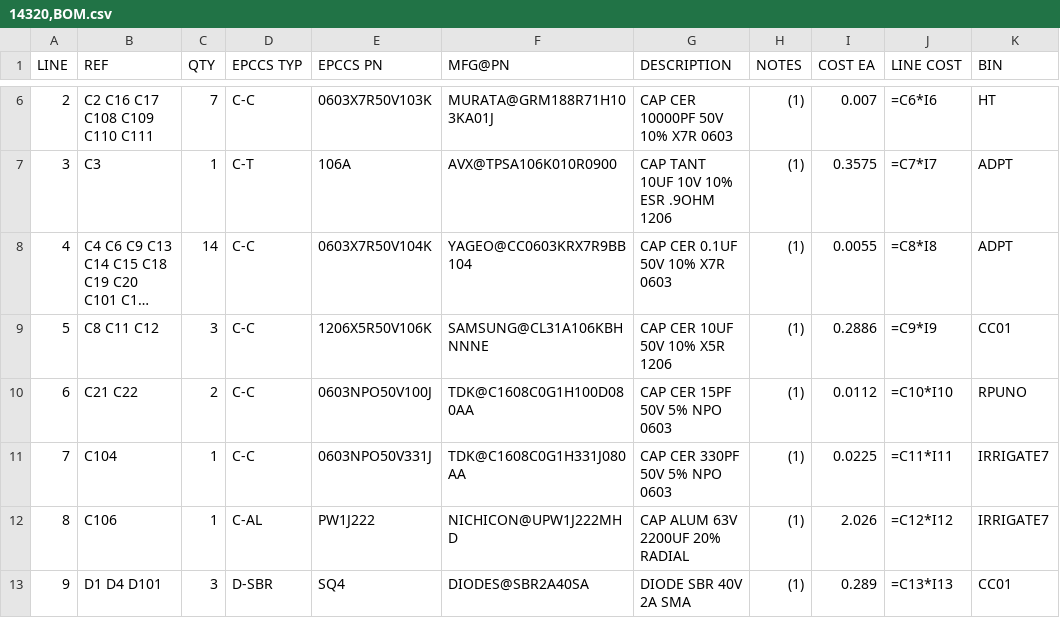
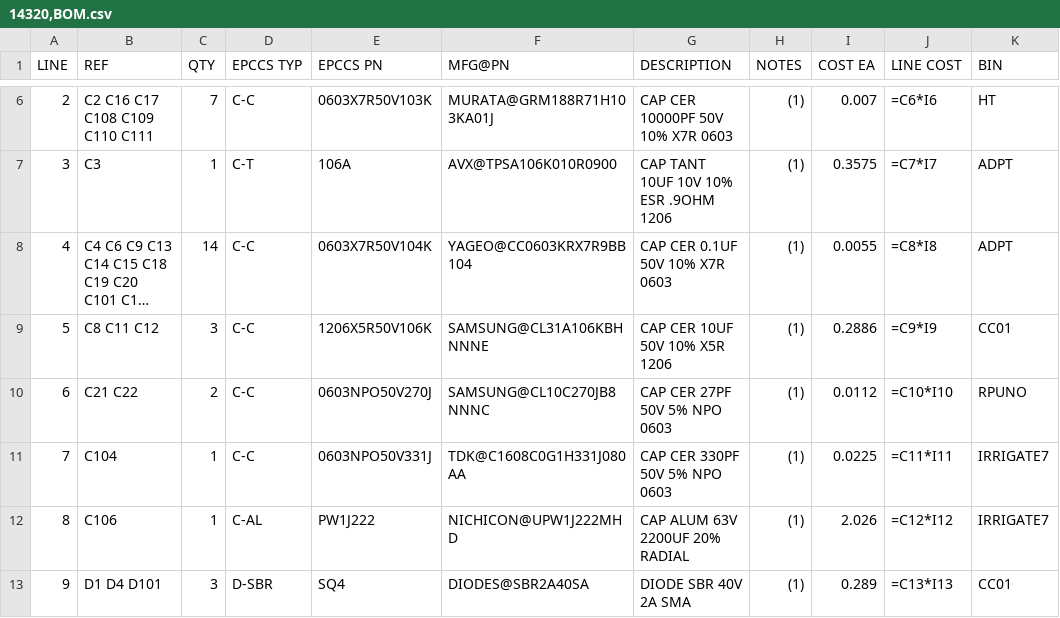
Before and after one commit to epccs/Irrigate7, a CSV file: Hardware/Design/14320,BOM.csv, drawn as a sheet; only a part is shown, gaps mark what is left out; long unchanged cells end in ….

Commit message:
Hardware: crystal capacitors

```diff
--- a/Hardware/Design/14320,BOM.csv
+++ b/Hardware/Design/14320,BOM.csv
@@ -9,3 +9,3 @@ LINE, REF, QTY, EPCCS TYP,EPCCS PN,MFG@PN, DESCRIPTION, NOTES, COST EA, LINE COS
 5,C8 C11 C12,3,C-C,1206X5R50V106K,SAMSUNG@CL31A106KBHNNNE,CAP CER 10UF 50V 10% X5R 1206,(1),0.2886,=C9*I9,CC01
-6,C21 C22,2,C-C,0603NPO50V100J,TDK@C1608C0G1H100D080AA,CAP CER 15PF 50V 5% NPO 0603,(1),0.0112,=C10*I10,RPUNO
+6,C21 C22,2,C-C,0603NPO50V270J,SAMSUNG@CL10C270JB8NNNC,CAP CER 27PF 50V 5% NPO 0603,(1),0.0112,=C10*I10,RPUNO
 7,C104,1,C-C,0603NPO50V331J,TDK@C1608C0G1H331J080AA,CAP CER 330PF 50V 5% NPO 0603,(1),0.0225,=C11*I11,IRRIGATE7
```
Also changed, not shown: 5 other files.
